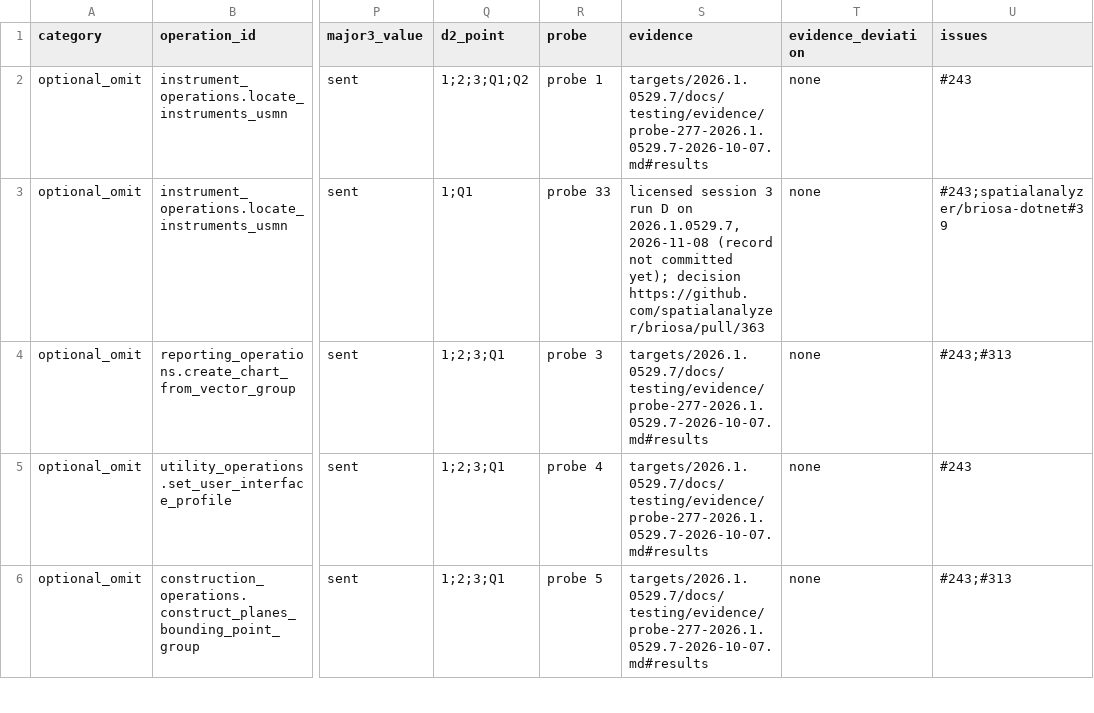
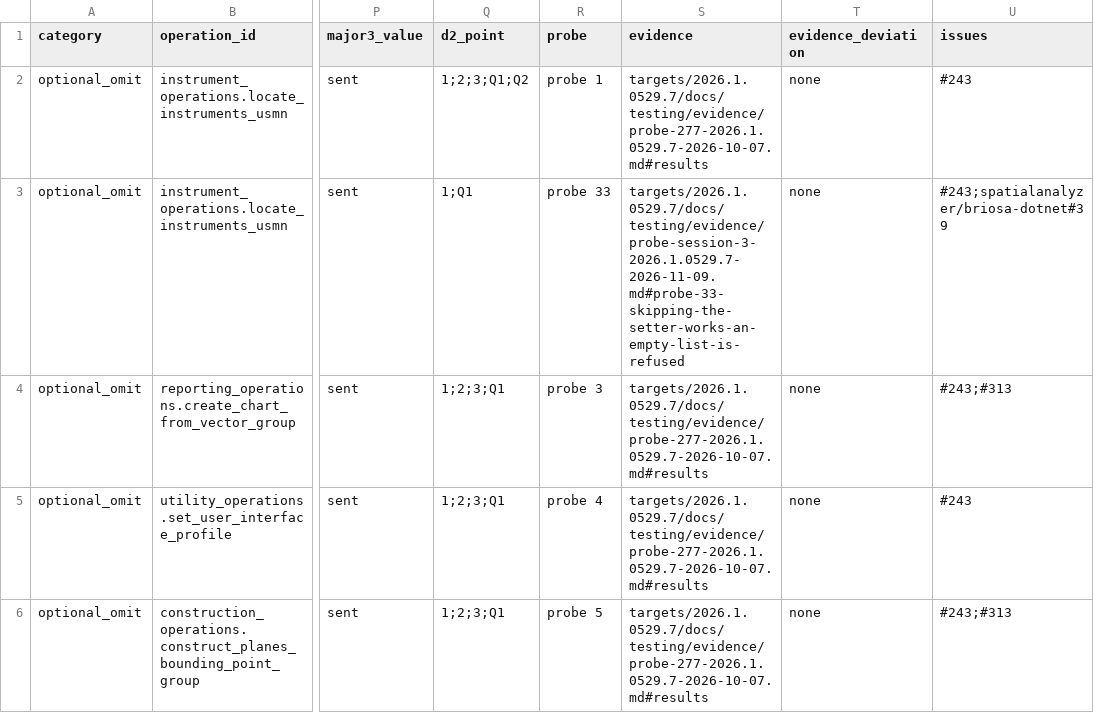
Before and after one commit to spatialanalyzer/briosa, a CSV file: eng/classification/argument-defaults-2026.1.0529.7.csv, drawn as a sheet; only a part is shown, gaps mark what is left out; the diff names each change by its address in the sheet, - before the commit and + after, or states it on an @@ line.

```diff
--- a/eng/classification/argument-defaults-2026.1.0529.7.csv
+++ b/eng/classification/argument-defaults-2026.1.0529.7.csv
-S3 (evidence): licensed session 3 run D on 2026.1.0529.7, 2026-11-08 (record not committed yet); decision https://github.com/spatialanalyzer/briosa/pull/363
+S3 (evidence): targets/2026.1.0529.7/docs/testing/evidence/probe-session-3-2026.1.0529.7-2026-11-09.md#probe-33-skipping-the-setter-works-an-empty-list-is-refused
```
Also changed, not shown: eng/classification/argument-defaults-2024.1.0508.5.csv, 3 other files.
